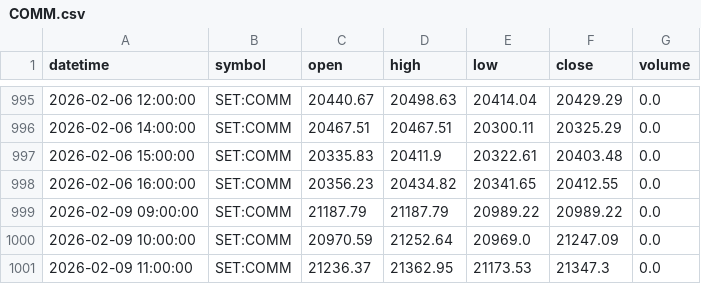
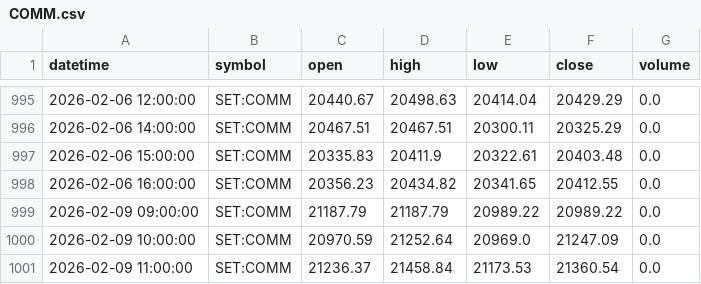
Before and after one commit to FameIllusionMaya/Relative_Rotation_Graph, a CSV file: data/1h/COMM.csv, drawn as a sheet; only a part is shown, gaps mark what is left out.

```diff
--- a/data/1h/COMM.csv
+++ b/data/1h/COMM.csv
@@ -1000,2 +1000,2 @@ datetime,symbol,open,high,low,close,volume
 2026-02-09 10:00:00,SET:COMM,20970.59,21252.64,20969.0,21247.09,0.0
-2026-02-09 11:00:00,SET:COMM,21236.37,21362.95,21173.53,21347.3,0.0
+2026-02-09 11:00:00,SET:COMM,21236.37,21458.84,21173.53,21360.54,0.0
```
Also changed, not shown: data/1h/AGRI.csv, data/1h/AUTO.csv, 25 other files.
